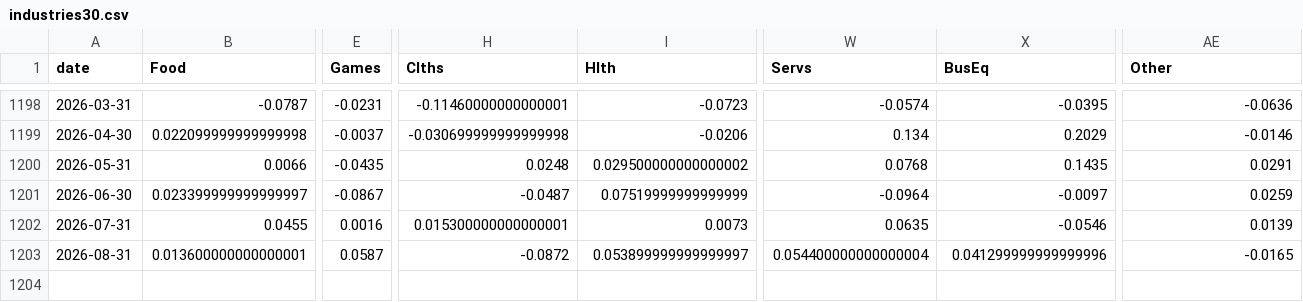
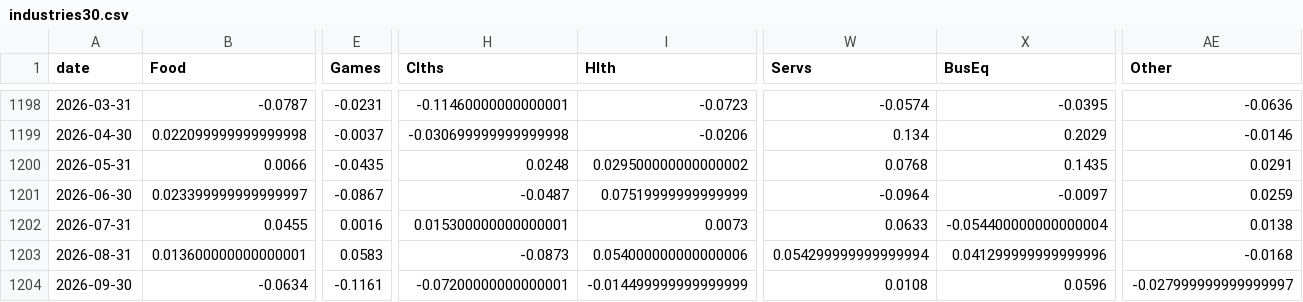
Before and after one commit to Dmax999-ops/Stock-Tracker, a CSV file: data/history/industries30.csv, drawn as a sheet; only a part is shown, gaps mark what is left out; rows hold the shown columns only; the diff names each change by its address in the sheet, - before the commit and + after, or states it on an @@ line.

```diff
--- a/data/history/industries30.csv
+++ b/data/history/industries30.csv
-W1202 (Servs): 0.0635
+W1202 (Servs): 0.0633
-X1202 (BusEq): -0.0546
+X1202 (BusEq): -0.054400000000000004
-AE1202 (Other): 0.0139
+AE1202 (Other): 0.0138
-E1203 (Games): 0.0587
+E1203 (Games): 0.0583
-H1203 (Clths): -0.0872
+H1203 (Clths): -0.0873
-I1203 (Hlth): 0.053899999999999997
+I1203 (Hlth): 0.054000000000000006
-W1203 (Servs): 0.054400000000000004
+W1203 (Servs): 0.054299999999999994
-AE1203 (Other): -0.0165
+AE1203 (Other): -0.0168
+row 1204: 2026-09-30 | -0.0634 | -0.1161 | -0.07200000000000001 | -0.014499999999999999 | 0.0108 | 0.0596 | -0.027999999999999997
```
Also changed, not shown: data/history/industries.csv, data/history/industries49.csv, 4 other files.
